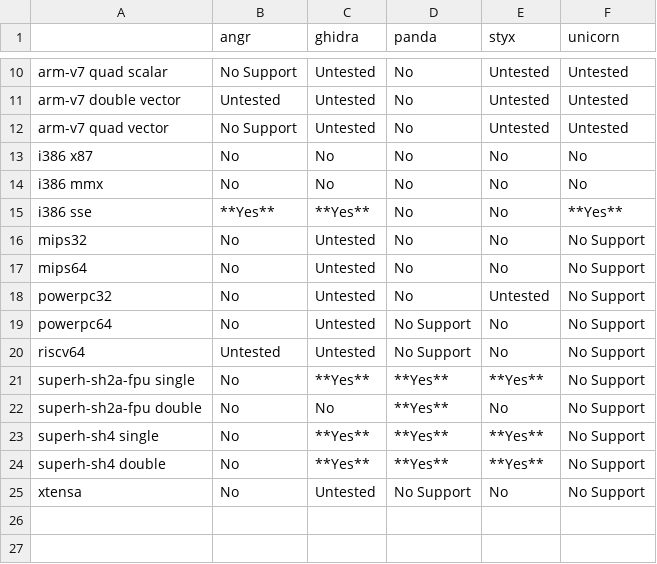
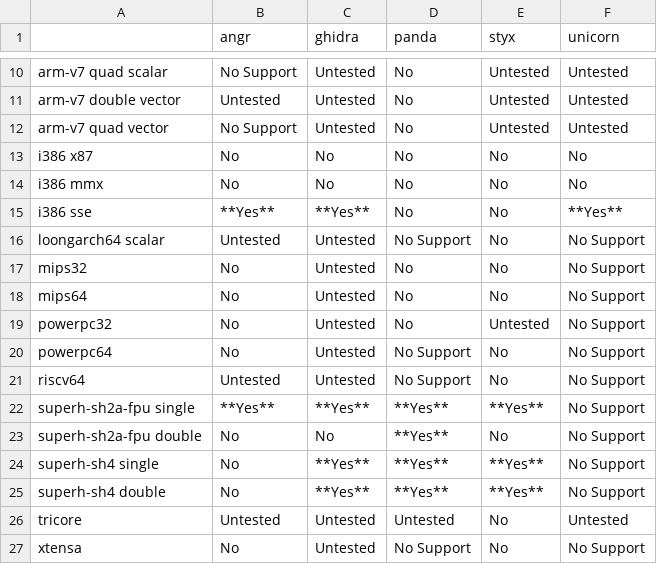
Before and after one commit to smallworld-re/smallworld, a CSV file: docs/concepts/platforms/float_support.csv, drawn as a sheet; only a part is shown, gaps mark what is left out.

```diff
--- a/docs/concepts/platforms/float_support.csv
+++ b/docs/concepts/platforms/float_support.csv
@@ -15,2 +15,3 @@ i386 mmx,                       No,         No,         No,         No,
 i386 sse,                       **Yes**,    **Yes**,    No,         No,         **Yes**
+loongarch64 scalar,             Untested,   Untested,   No Support, No,         No Support
 mips32,                         No,         Untested,   No,         No,         No Support
@@ -20,3 +21,3 @@ powerpc64,                      No,         Untested,   No Support, No,
 riscv64,                        Untested,   Untested,   No Support, No,         No Support
-superh-sh2a-fpu single,         No,         **Yes**,    **Yes**,    **Yes**,    No Support
+superh-sh2a-fpu single,         **Yes**,    **Yes**,    **Yes**,    **Yes**,    No Support
 superh-sh2a-fpu double,         No,         No,         **Yes**,    No,         No Support
@@ -24,2 +25,3 @@ superh-sh4 single,              No,         **Yes**,    **Yes**,    **Yes**,
 superh-sh4 double,              No,         **Yes**,    **Yes**,    **Yes**,    No Support
+tricore,                        Untested,   Untested,   Untested,   No,         Untested
 xtensa,                         No,         Untested,   No Support, No,         No Support
```
Also changed, not shown: docs/concepts/platforms/testfloat_results.csv, 13 other files.
